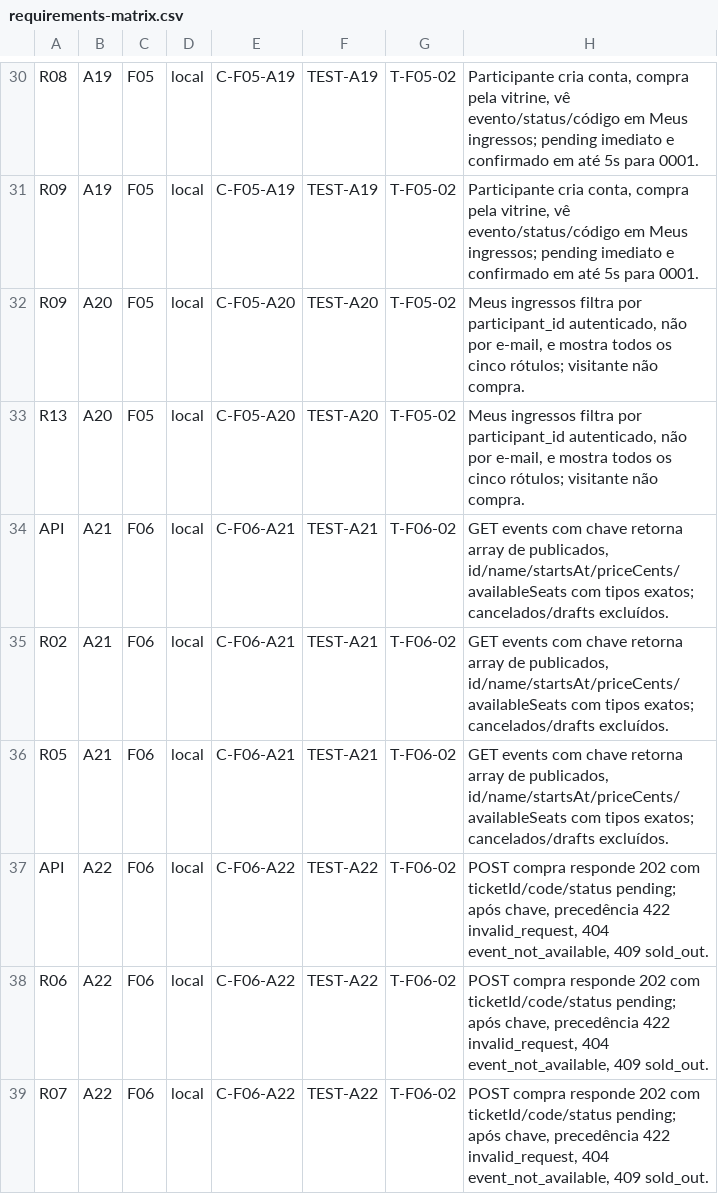
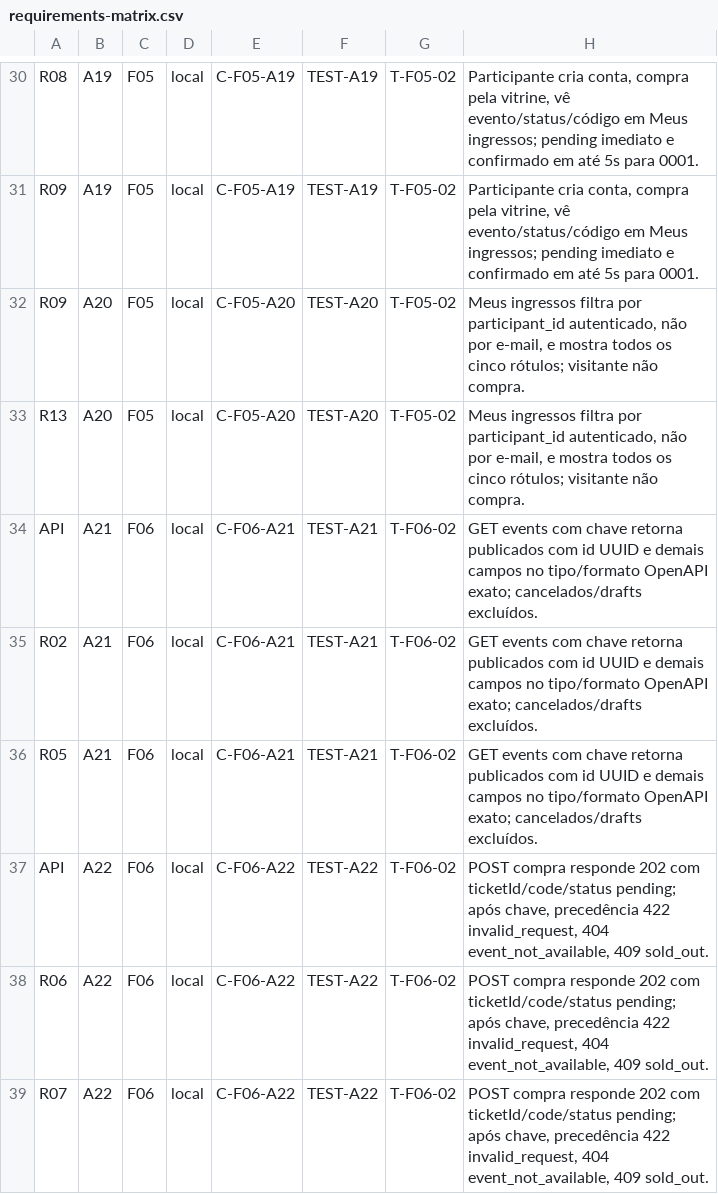
Before and after one commit to Esphios/mba-desafio-catraca, a CSV file: requirements-matrix.csv, drawn as a sheet; only a part is shown, gaps mark what is left out; the diff covers the shown part only.

```diff
--- a/requirements-matrix.csv
+++ b/requirements-matrix.csv
@@ -33,5 +33,5 @@ R09,A20,F05,local,C-F05-A20,TEST-A20,T-F05-02,"Meus ingressos filtra por partici
 R13,A20,F05,local,C-F05-A20,TEST-A20,T-F05-02,"Meus ingressos filtra por participant_id autenticado, não por e-mail, e mostra todos os cinco rótulos; visitante não compra."
-API,A21,F06,local,C-F06-A21,TEST-A21,T-F06-02,"GET events com chave retorna array de publicados, id/name/startsAt/priceCents/availableSeats com tipos exatos; cancelados/drafts excluídos."
-R02,A21,F06,local,C-F06-A21,TEST-A21,T-F06-02,"GET events com chave retorna array de publicados, id/name/startsAt/priceCents/availableSeats com tipos exatos; cancelados/drafts excluídos."
-R05,A21,F06,local,C-F06-A21,TEST-A21,T-F06-02,"GET events com chave retorna array de publicados, id/name/startsAt/priceCents/availableSeats com tipos exatos; cancelados/drafts excluídos."
+API,A21,F06,local,C-F06-A21,TEST-A21,T-F06-02,"GET events com chave retorna publicados com id UUID e demais campos no tipo/formato OpenAPI exato; cancelados/drafts excluídos."
+R02,A21,F06,local,C-F06-A21,TEST-A21,T-F06-02,"GET events com chave retorna publicados com id UUID e demais campos no tipo/formato OpenAPI exato; cancelados/drafts excluídos."
+R05,A21,F06,local,C-F06-A21,TEST-A21,T-F06-02,"GET events com chave retorna publicados com id UUID e demais campos no tipo/formato OpenAPI exato; cancelados/drafts excluídos."
 API,A22,F06,local,C-F06-A22,TEST-A22,T-F06-02,"POST compra responde 202 com ticketId/code/status pending; após chave, precedência 422 invalid_request, 404 event_not_available, 409 sold_out."
```
Also changed, not shown: 12 edited cells elsewhere in this file, 38 other files.
